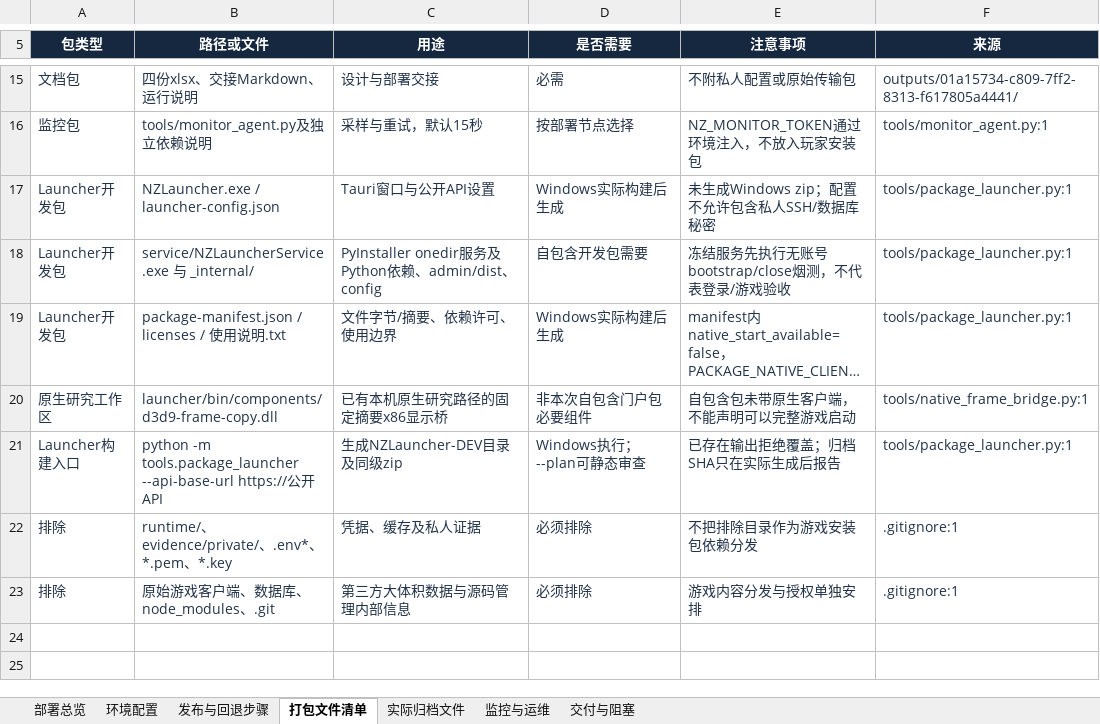
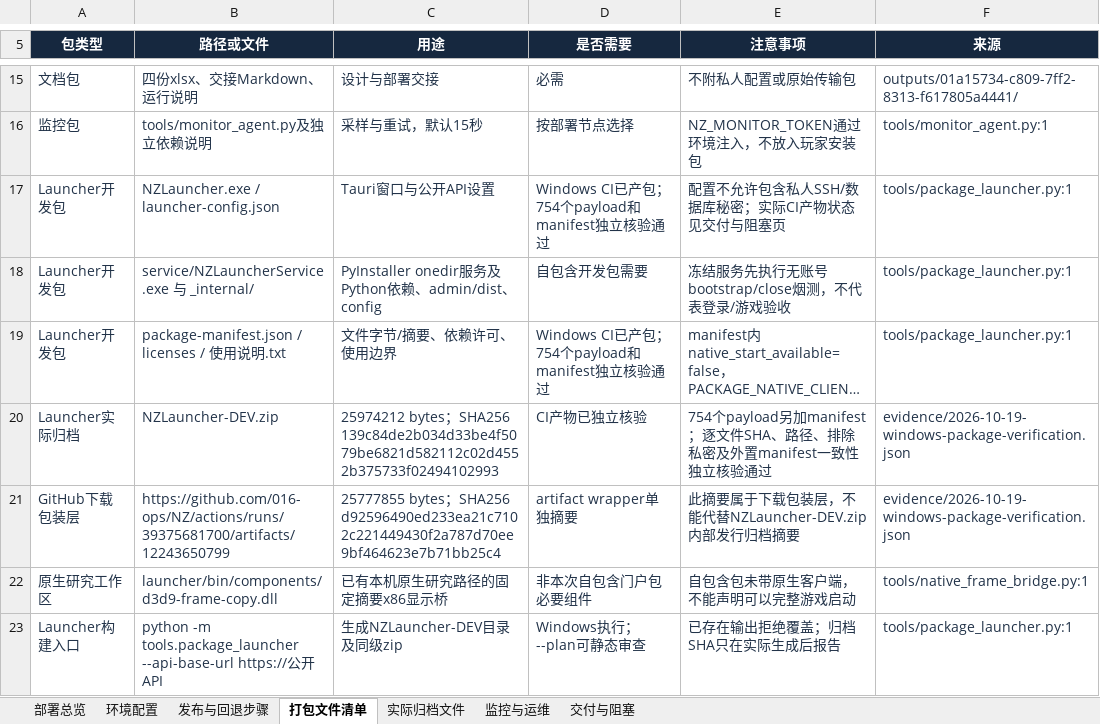
Before and after one commit to 016-ops/NZ, an Excel workbook: outputs/01a15734-c809-7ff2-8313-f617805a4441/部署手册及打包清单.xlsx, sheet 打包文件清单, drawn as a sheet; only a part is shown, gaps mark what is left out; the shorter side is filled out with more unchanged rows; long unchanged cells end in …; values as stored, in another font and other column widths than the file's, no borders; table styles not drawn; the diff names each change by its address in the sheet, - before the commit and + after, or states it on an @@ line.

Commit message:
docs: seal verified Windows build, CI results and test access delivery

```diff
--- a/outputs/01a15734-c809-7ff2-8313-f617805a4441/部署手册及打包清单.xlsx (sheet 打包文件清单)
+++ b/outputs/01a15734-c809-7ff2-8313-f617805a4441/部署手册及打包清单.xlsx (sheet 打包文件清单)
-D17 (是否需要): Windows实际构建后生成
+D17 (是否需要): Windows CI已产包；754个payload和manifest独立核验通过
-E17 (注意事项): 未生成Windows zip；配置不允许包含私人SSH/数据库秘密
+E17 (注意事项): 配置不允许包含私人SSH/数据库秘密；实际CI产物状态见交付与阻塞页
-D19 (是否需要): Windows实际构建后生成
+D19 (是否需要): Windows CI已产包；754个payload和manifest独立核验通过
+row 20: Launcher实际归档 | NZLauncher-DEV.zip | 25974212 bytes；SHA256 139c84de2b034d33be4f5079be6821d582112c02d4552b375733f02494102993 | CI产物已独立核验 | 754个payload另加manifest；逐文件SHA、路径、排除私密及外置manifest一致性独立核验通过 | evidence/2026-10-19-windows-package-verification.json
+row 21: GitHub下载包装层 | https://github.com/016-ops/NZ/actions/runs/39375681700/artifacts/12243650799 | 25777855 bytes；SHA256 d92596490ed233ea21c7102c221449430f2a787d70ee9bf464623e7b71bb25c4 | artifact wrapper单独摘要 | 此摘要属于下载包装层，不能代替NZLauncher-DEV.zip内部发行归档摘要 | evidence/2026-10-19-windows-package-verification.json
```
Also changed, not shown: sheet 交付与阻塞, sheet 部署总览, 9 other files.
